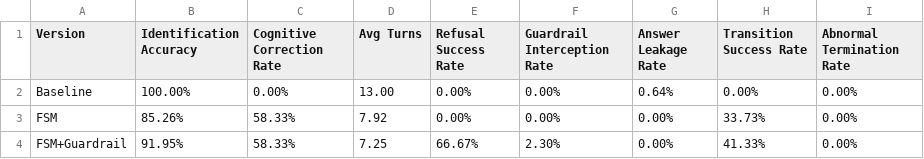
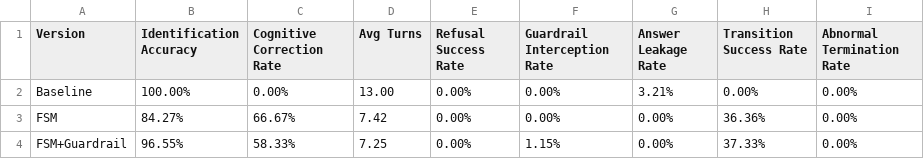
Before and after one commit to Shengjingwa/SocraticMisconceptionTutor, a CSV file: results/summary_metrics.csv, drawn as a sheet.

```diff
--- a/results/summary_metrics.csv
+++ b/results/summary_metrics.csv
@@ -1,4 +1,4 @@
 Version,Identification Accuracy,Cognitive Correction Rate,Avg Turns,Refusal Success Rate,Guardrail Interception Rate,Answer Leakage Rate,Transition Success Rate,Abnormal Termination Rate
-Baseline,100.00%,0.00%,13.00,0.00%,0.00%,0.64%,0.00%,0.00%
-FSM,85.26%,58.33%,7.92,0.00%,0.00%,0.00%,33.73%,0.00%
-FSM+Guardrail,91.95%,58.33%,7.25,66.67%,2.30%,0.00%,41.33%,0.00%
+Baseline,100.00%,0.00%,13.00,0.00%,0.00%,3.21%,0.00%,0.00%
+FSM,84.27%,66.67%,7.42,0.00%,0.00%,0.00%,36.36%,0.00%
+FSM+Guardrail,96.55%,58.33%,7.25,0.00%,1.15%,0.00%,37.33%,0.00%
```
Also changed, not shown: results/manual_audit.csv, 5 other files.
